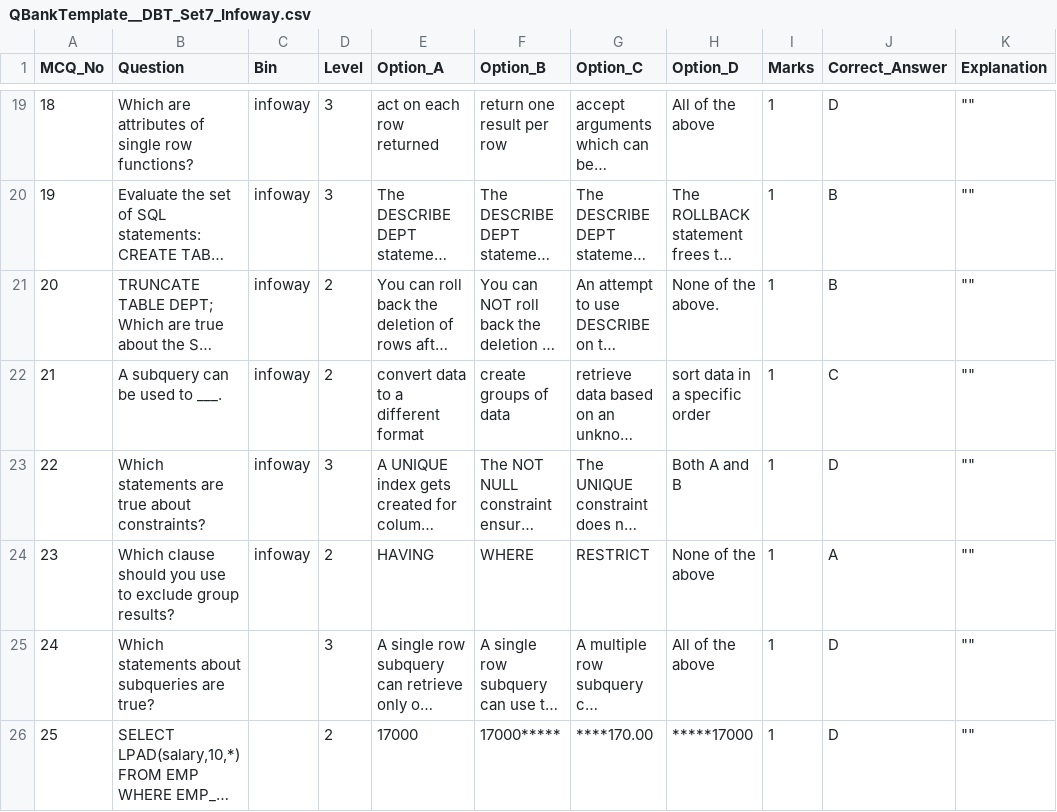
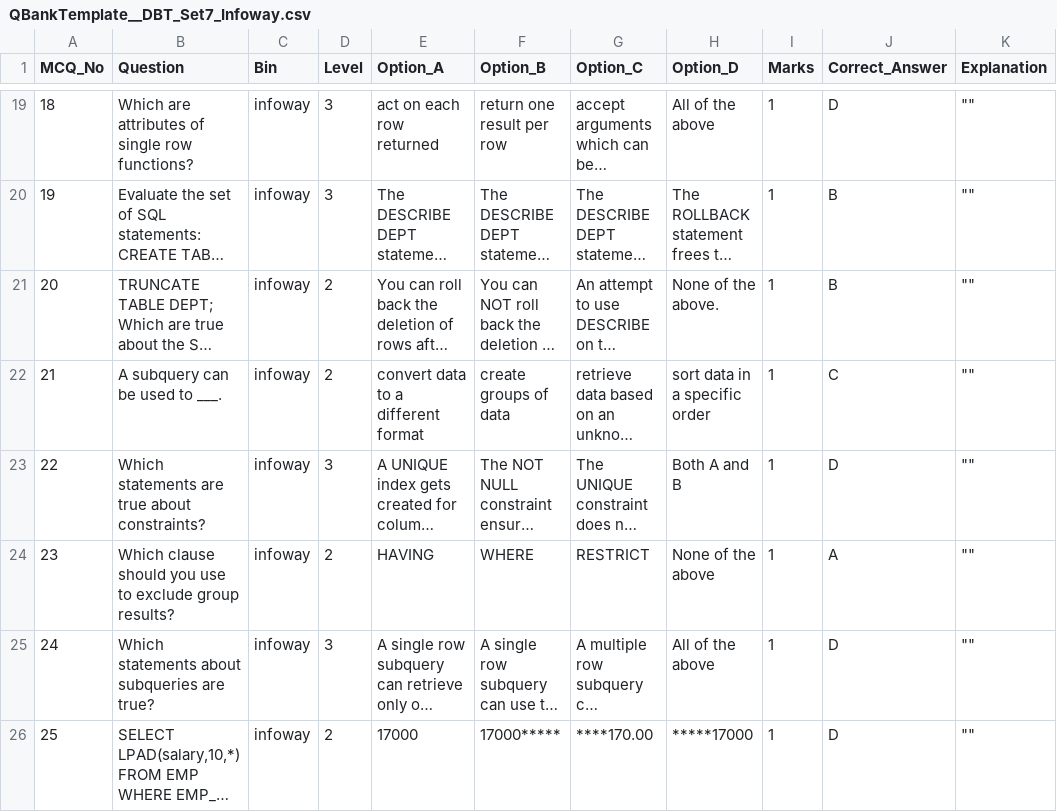
Before and after one commit to saleel-bagde-send/sendData, a CSV file: QBankTemplate__DBT_Set7_Infoway.csv, drawn as a sheet; only a part is shown, gaps mark what is left out; long unchanged cells end in …; the diff names each change by its address in the sheet, - before the commit and + after, or states it on an @@ line.

```diff
--- a/QBankTemplate__DBT_Set7_Infoway.csv
+++ b/QBankTemplate__DBT_Set7_Infoway.csv
-C25:C26 (Bin): (empty)
+C25:C26 (Bin): infoway
```
Also changed, not shown: 1 other file.
